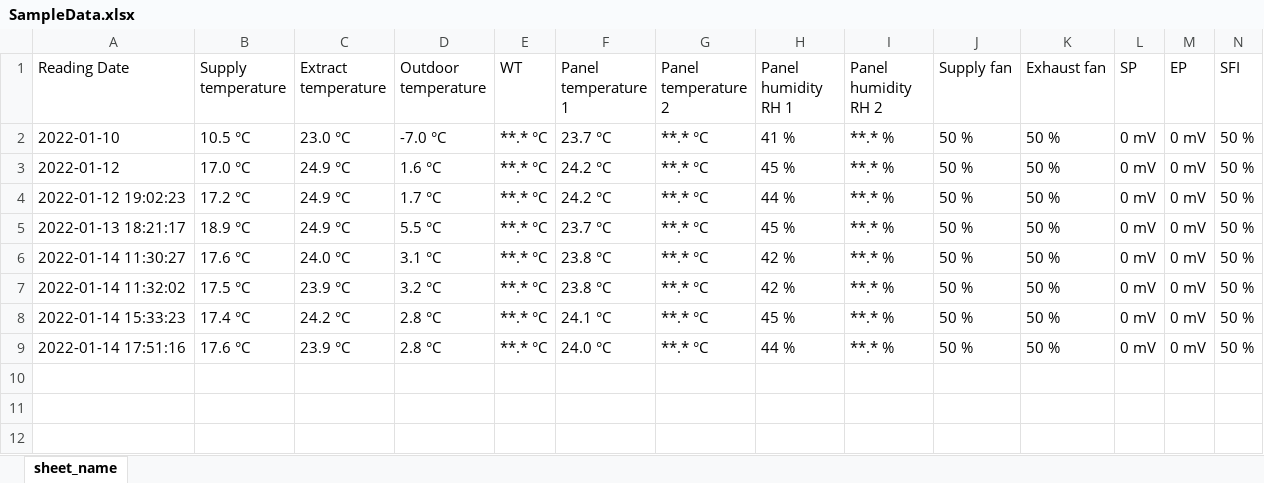
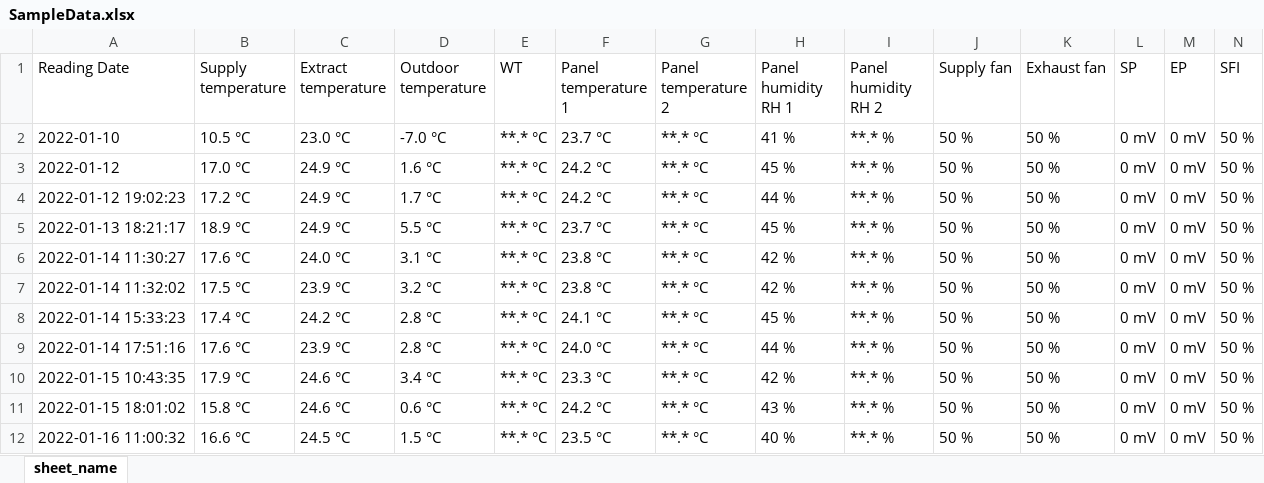
Before and after one commit to ValmeI/Projects, an Excel workbook: Komfovent_Ventilation/SampleData.xlsx, sheet sheet_name, drawn as a sheet; only a part is shown; values as stored, in another font and other column widths than the file's, no borders; rows hold the shown columns only; the diff names each change by its address in the sheet, - before the commit and + after, or states it on an @@ line.

```diff
--- a/Komfovent_Ventilation/SampleData.xlsx (sheet sheet_name)
+++ b/Komfovent_Ventilation/SampleData.xlsx (sheet sheet_name)
+row 10: 2022-01-15 10:43:35 | 17.9 °C | 24.6 °C | 3.4 °C | **.* °C | 23.3 °C | **.* °C | 42 % | **.* % | 50 % | 50 % | 0 mV | 0 mV | 50 %
+row 11: 2022-01-15 18:01:02 | 15.8 °C | 24.6 °C | 0.6 °C | **.* °C | 24.2 °C | **.* °C | 43 % | **.* % | 50 % | 50 % | 0 mV | 0 mV | 50 %
+row 12: 2022-01-16 11:00:32 | 16.6 °C | 24.5 °C | 1.5 °C | **.* °C | 23.5 °C | **.* °C | 40 % | **.* % | 50 % | 50 % | 0 mV | 0 mV | 50 %
```
Also changed, not shown: 2 other files.
